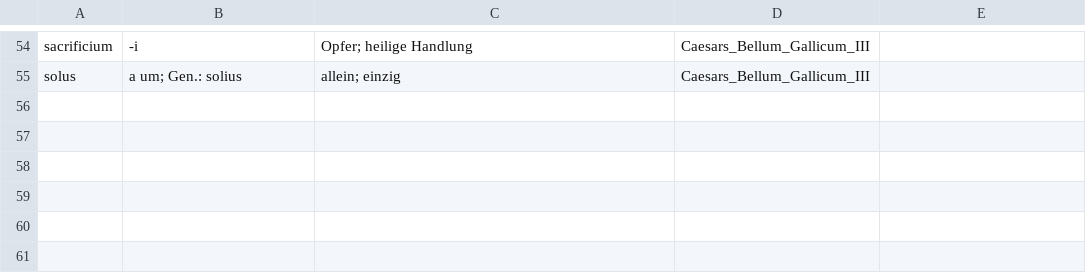
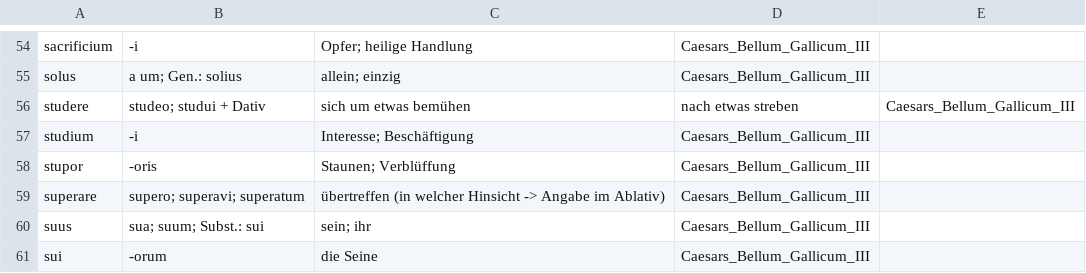
Before and after one commit to NickClass007/Navis-Salutaris, a CSV file: Woerter/Caesars_Bellum_Gallicum/Caesars_Bellum_Gallicum_III.csv, drawn as a sheet; only a part is shown, gaps mark what is left out.

Commit message:
Update Caesars_Bellum_Gallicum_III.csv

```diff
--- a/Woerter/Caesars_Bellum_Gallicum/Caesars_Bellum_Gallicum_III.csv
+++ b/Woerter/Caesars_Bellum_Gallicum/Caesars_Bellum_Gallicum_III.csv
@@ -55 +55,7 @@ sacrificium, -i, Opfer; heilige Handlung, Caesars_Bellum_Gallicum_III
 solus, a um; Gen.: solius, allein; einzig, Caesars_Bellum_Gallicum_III
+studere, studeo; studui + Dativ, sich um etwas bemühen, nach etwas streben, Caesars_Bellum_Gallicum_III
+studium, -i, Interesse; Beschäftigung, Caesars_Bellum_Gallicum_III
+stupor, -oris, Staunen; Verblüffung, Caesars_Bellum_Gallicum_III
+superare, supero; superavi; superatum, übertreffen (in welcher Hinsicht -> Angabe im Ablativ), Caesars_Bellum_Gallicum_III
+suus, sua; suum; Subst.: sui, sein; ihr, Caesars_Bellum_Gallicum_III
+sui, -orum, die Seine, Caesars_Bellum_Gallicum_III
```
